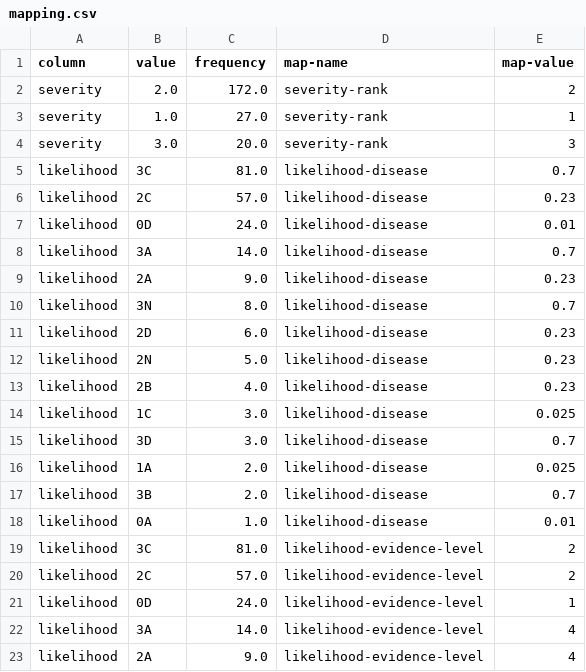
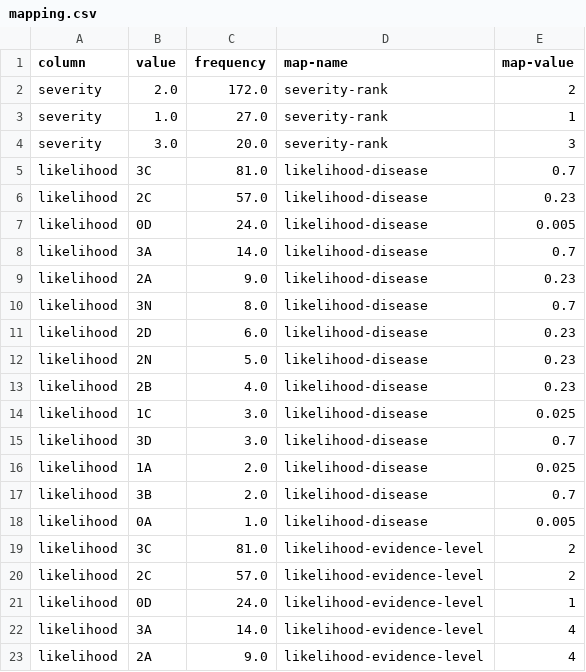
Before and after one commit to mgbpm/CATT, a CSV file: sources/clingen-overall-scores-adult/mapping.csv, drawn as a sheet; only a part is shown.

Commit message:
Updated clingen overall likelihood .01 to .005, added library version flexibility for scikit-learn, improved join group search for "code lint" issue.

```diff
--- a/sources/clingen-overall-scores-adult/mapping.csv
+++ b/sources/clingen-overall-scores-adult/mapping.csv
@@ -6,3 +6,3 @@ likelihood,3C,81.0,likelihood-disease,0.7
 likelihood,2C,57.0,likelihood-disease,0.23
-likelihood,0D,24.0,likelihood-disease,0.01
+likelihood,0D,24.0,likelihood-disease,0.005
 likelihood,3A,14.0,likelihood-disease,0.7
@@ -17,3 +17,3 @@ likelihood,1A,2.0,likelihood-disease,0.025
 likelihood,3B,2.0,likelihood-disease,0.7
-likelihood,0A,1.0,likelihood-disease,0.01
+likelihood,0A,1.0,likelihood-disease,0.005
 likelihood,3C,81.0,likelihood-evidence-level,2
```
Also changed, not shown: sources/clingen-overall-scores-pediatric/mapping.csv, 2 other files.
